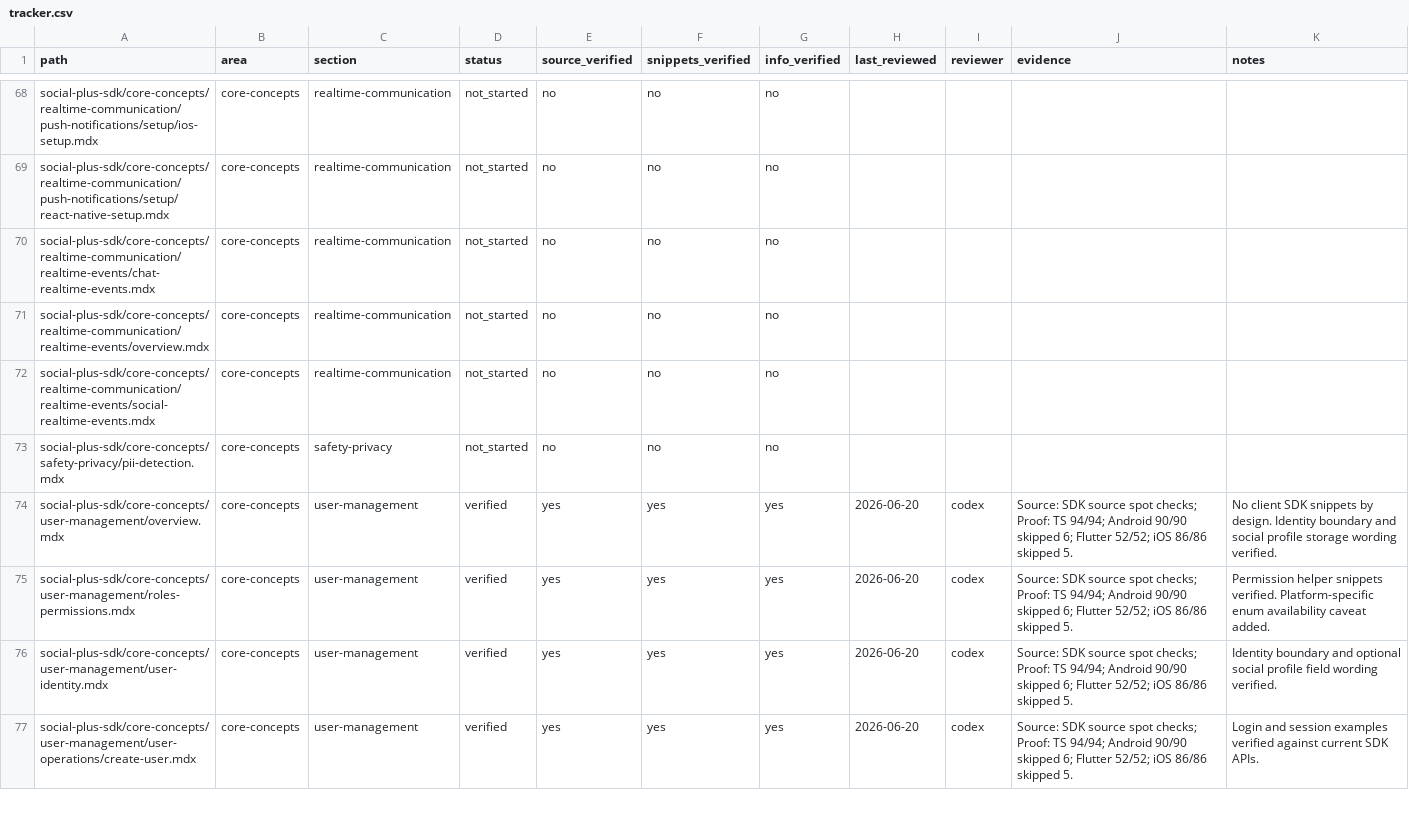
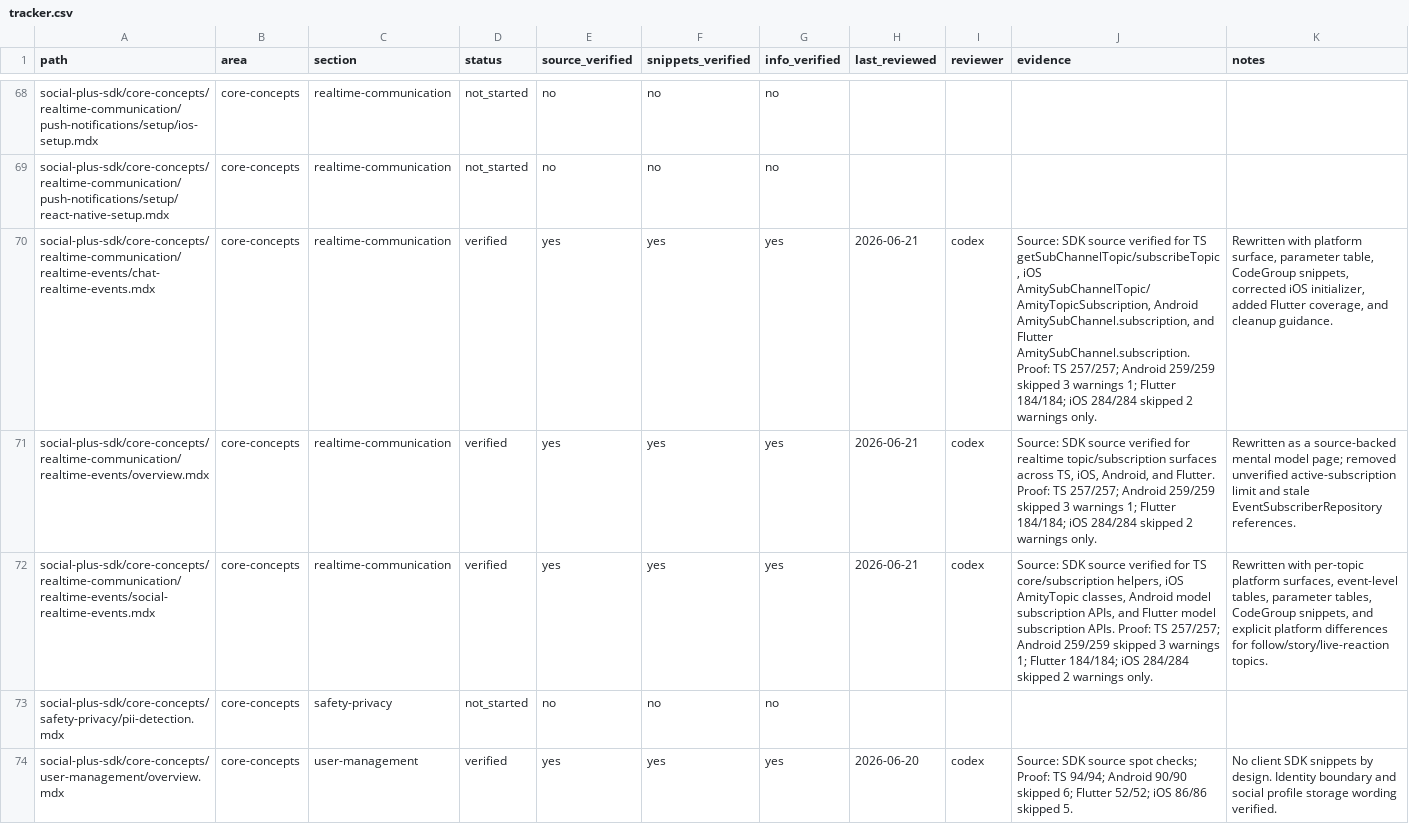
Before and after one commit to AmityCo/social-plus-docs, a CSV file: .docs-ops/sdk-audit/tracker.csv, drawn as a sheet; only a part is shown, gaps mark what is left out; the shorter side is filled out with more unchanged rows; the diff names each change by its address in the sheet, - before the commit and + after, or states it on an @@ line.

Commit message:
docs(sdk): audit realtime event docs

```diff
--- a/.docs-ops/sdk-audit/tracker.csv
+++ b/.docs-ops/sdk-audit/tracker.csv
-D70:D72 (status): not_started
+D70:D72 (status): verified
-E70:E72 (source_verified): no
+E70:E72 (source_verified): yes
-F70:F72 (snippets_verified): no
+F70:F72 (snippets_verified): yes
-G70:G72 (info_verified): no
+G70:G72 (info_verified): yes
-H70:H72 (last_reviewed): (empty)
+H70:H72 (last_reviewed): 2026-06-21
-I70:I72 (reviewer): (empty)
+I70:I72 (reviewer): codex
-J70 (evidence): (empty)
+J70 (evidence): Source: SDK source verified for TS getSubChannelTopic/subscribeTopic, iOS AmitySubChannelTopic/AmityTopicSubscription, Android AmitySubChannel.subscription, and Flutter AmitySubChannel.subscription. Proof: TS 257/257; Android 259/259 skipped 3 warnings 1; Flutter 184/184; iOS 284/284 skipped 2 warnings only.
-K70 (notes): (empty)
+K70 (notes): Rewritten with platform surface, parameter table, CodeGroup snippets, corrected iOS initializer, added Flutter coverage, and cleanup guidance.
-J71 (evidence): (empty)
+J71 (evidence): Source: SDK source verified for realtime topic/subscription surfaces across TS, iOS, Android, and Flutter. Proof: TS 257/257; Android 259/259 skipped 3 warnings 1; Flutter 184/184; iOS 284/284 skipped 2 warnings only.
-K71 (notes): (empty)
+K71 (notes): Rewritten as a source-backed mental model page; removed unverified active-subscription limit and stale EventSubscriberRepository references.
-J72 (evidence): (empty)
+J72 (evidence): Source: SDK source verified for TS core/subscription helpers, iOS AmityTopic classes, Android model subscription APIs, and Flutter model subscription APIs. Proof: TS 257/257; Android 259/259 skipped 3 warnings 1; Flutter 184/184; iOS 284/284 skipped 2 warnings only.
-K72 (notes): (empty)
+K72 (notes): Rewritten with per-topic platform surfaces, event-level tables, parameter tables, CodeGroup snippets, and explicit platform differences for follow/story/live-reaction topics.
```
Also changed, not shown: 13 other files.
